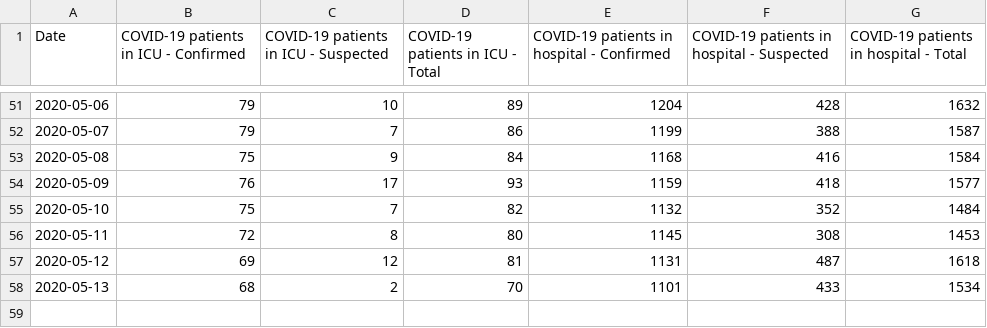
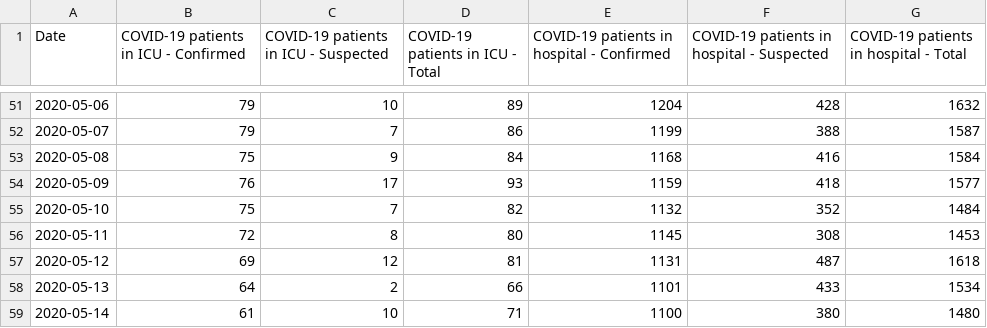
Before and after one commit to ScotGovAnalysis/COVID-19-Management-Information-Up-to-11-04-2022, a CSV file: COVID19 - Daily Management Information - Scotland - Hospital care.csv, drawn as a sheet; only a part is shown, gaps mark what is left out.

```diff
--- a/COVID19 - Daily Management Information - Scotland - Hospital care.csv
+++ b/COVID19 - Daily Management Information - Scotland - Hospital care.csv
@@ -57,2 +57,3 @@ Date,COVID-19 patients in ICU - Confirmed,COVID-19 patients in ICU - Suspected,C
 2020-05-12,69,12,81,1131,487,1618
-2020-05-13,68,2,70,1101,433,1534
+2020-05-13,64,2,66,1101,433,1534
+2020-05-14,61,10,71,1100,380,1480
```
Also changed, not shown: COVID19 - Daily Management Information - Scotland - Care homes.csv, COVID19 - Daily Management Information - Scottish Health Boards - Cumulative cases.csv, 12 other files.
